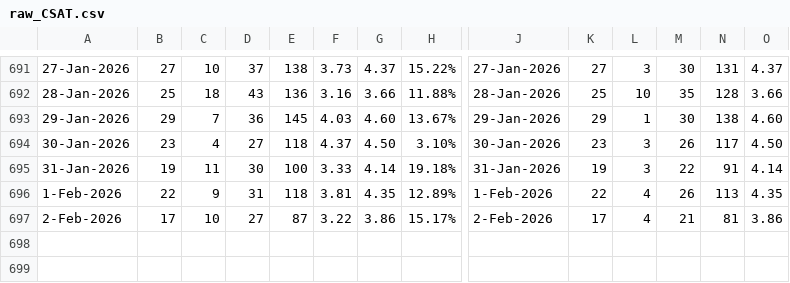
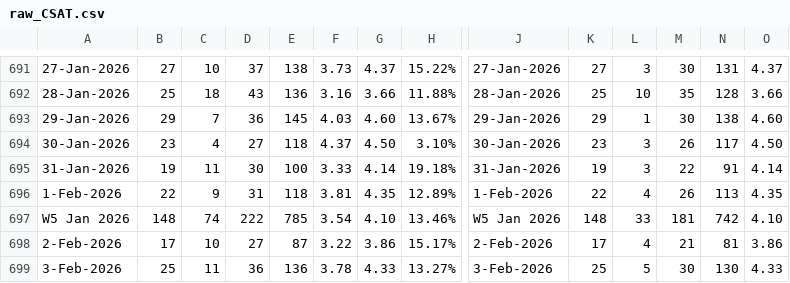
Before and after one commit to keisezrggx/ai_dashboard, a CSV file: raw_data/raw_CSAT.csv, drawn as a sheet; only a part is shown, gaps mark what is left out; rows hold the shown columns only; the diff names each change by its address in the sheet, - before the commit and + after, or states it on an @@ line.

Commit message:
update on data

```diff
--- a/raw_data/raw_CSAT.csv
+++ b/raw_data/raw_CSAT.csv
+row 697: W5 Jan 2026 | 148 | 74 | 222 | 785 | 3.54 | 4.10 | 13.46% | W5 Jan 2026 | 148 | 33 | 181 | 742 | 4.10
+row 699: 3-Feb-2026 | 25 | 11 | 36 | 136 | 3.78 | 4.33 | 13.27% | 3-Feb-2026 | 25 | 5 | 30 | 130 | 4.33
```
Also changed, not shown: dataset_kula/csat_after_takeout.csv, dataset_kula/csat_before_takeout.csv, 35 other files.
